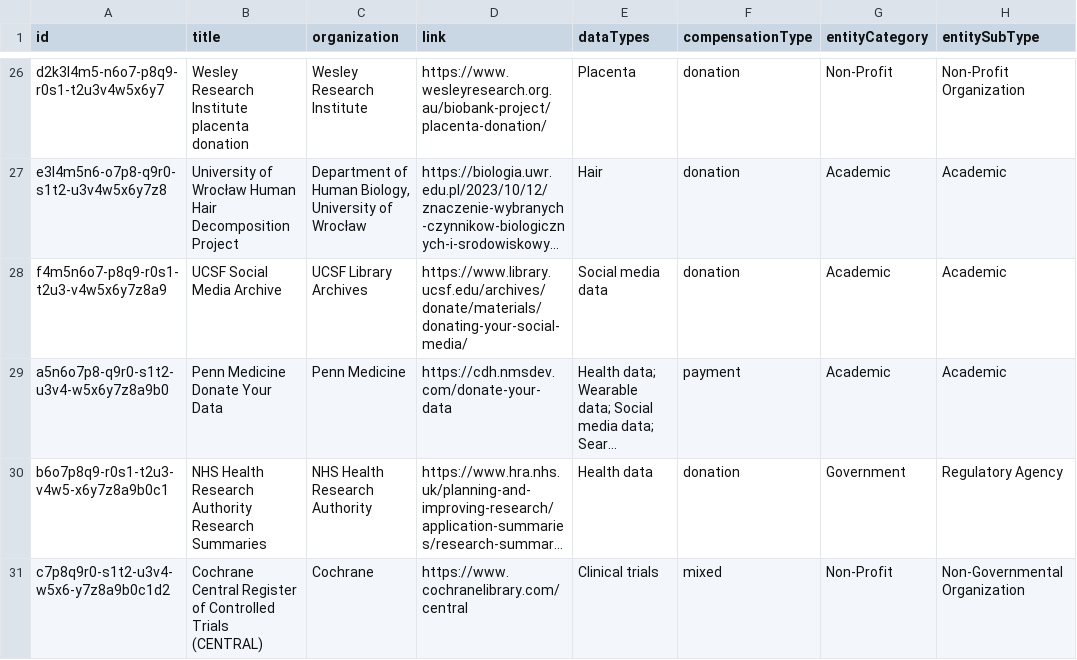
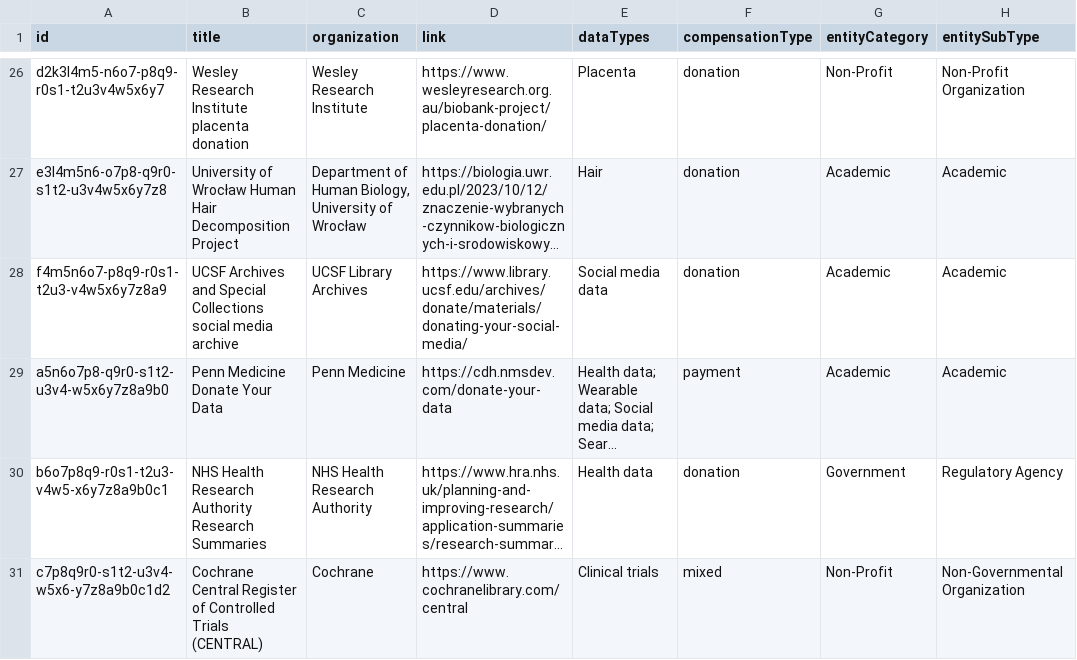
Before and after one commit to yourselftoscience/yourselftoscience.org, a CSV file: public/resources.csv, drawn as a sheet; only a part is shown, gaps mark what is left out; long unchanged cells end in …; the diff names each change by its address in the sheet, - before the commit and + after, or states it on an @@ line.

Commit message:
fix: Update UCSF Social Media Archive resource name to UCSF Archives and Special Collections social media archive.

```diff
--- a/public/resources.csv
+++ b/public/resources.csv
-B28 (title): UCSF Social Media Archive
+B28 (title): UCSF Archives and Special Collections social media archive
```
Also changed, not shown: 4 other files.
